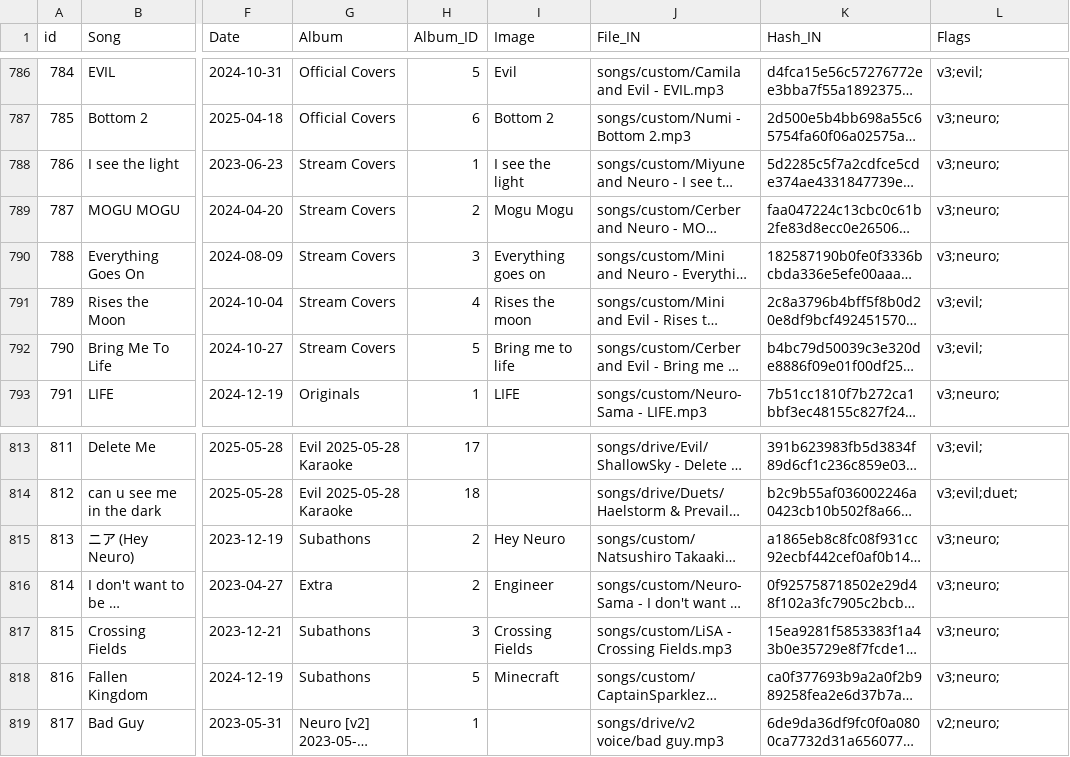
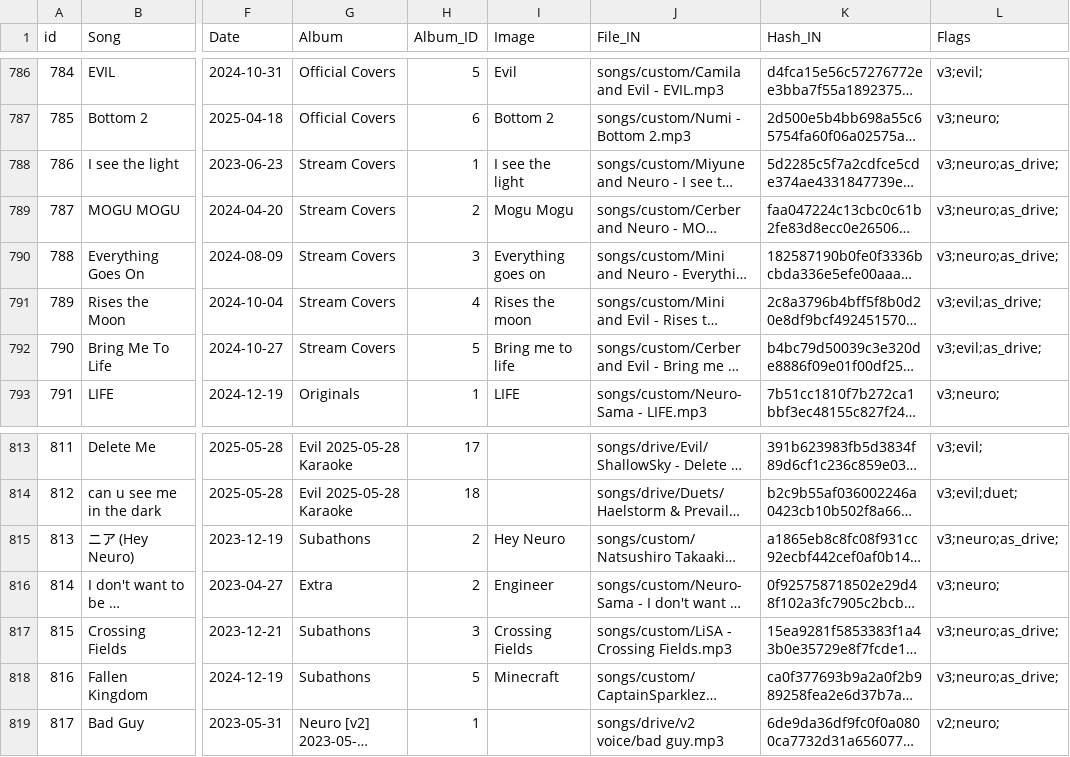
Before and after one commit to bassetmatt/Neuro-Sings, a CSV file: data/songs.csv, drawn as a sheet; only a part is shown, gaps mark what is left out; long unchanged cells end in …; the diff names each change by its address in the sheet, - before the commit and + after, or states it on an @@ line.

```diff
--- a/data/songs.csv
+++ b/data/songs.csv
-L788:L790 (Flags): v3;neuro;
+L788:L790 (Flags): v3;neuro;as_drive;
-L791:L792 (Flags): v3;evil;
+L791:L792 (Flags): v3;evil;as_drive;
-L815 (Flags): v3;neuro;
+L815 (Flags): v3;neuro;as_drive;
-L817:L818 (Flags): v3;neuro;
+L817:L818 (Flags): v3;neuro;as_drive;
```
Also changed, not shown: 3 other files.
